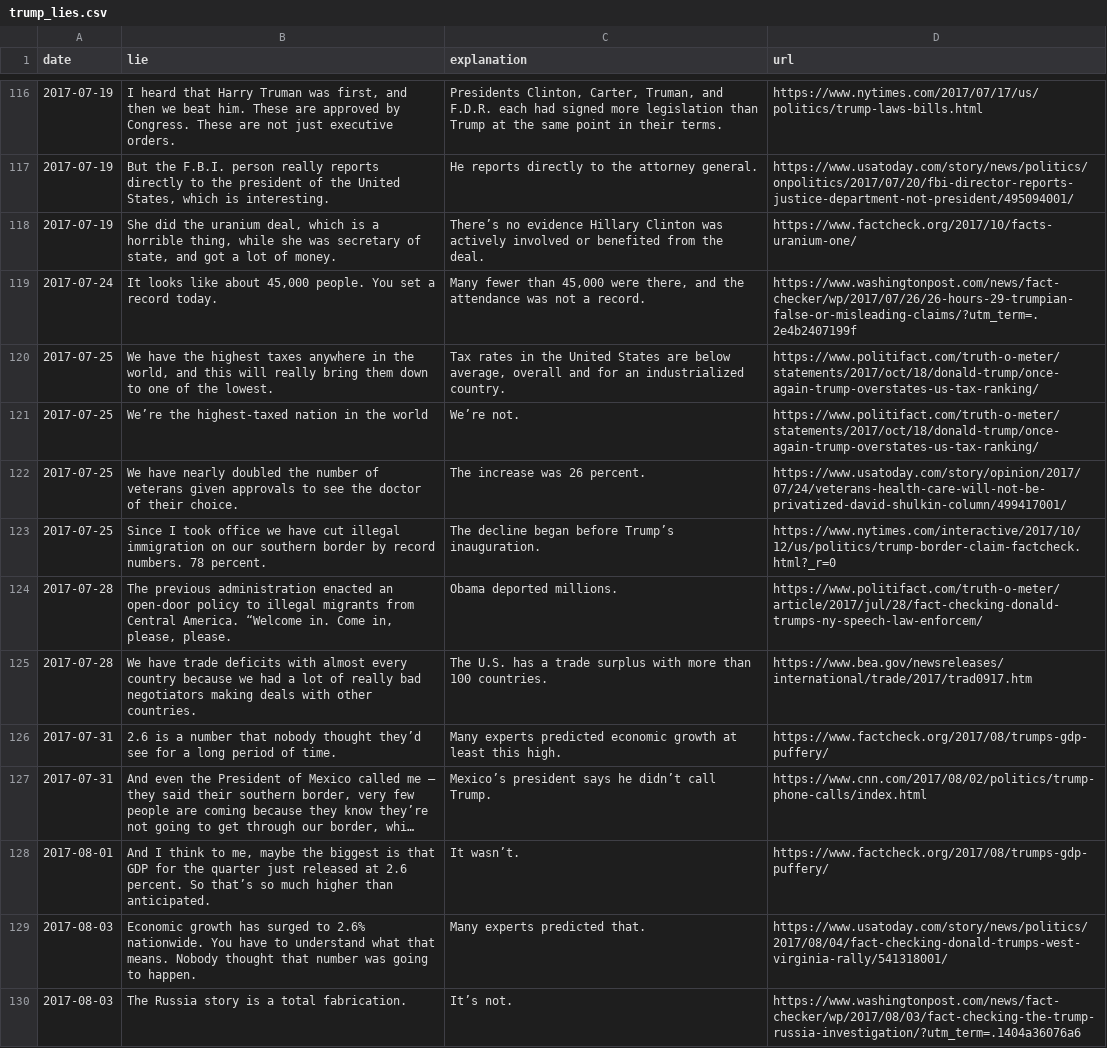
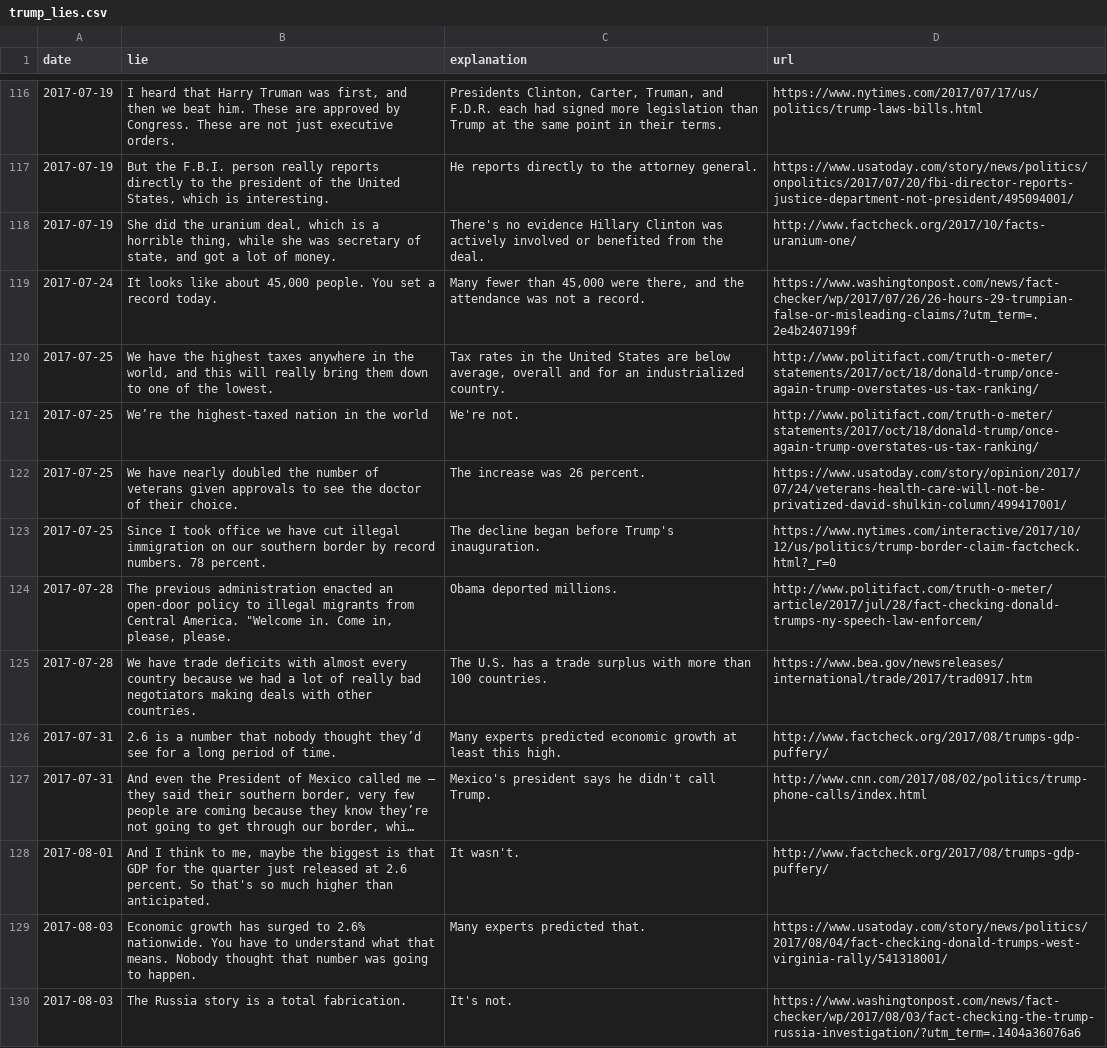
Before and after one commit to imcda/Python-Tutorial-for-Humans, a CSV file: 005-数据采集-网页抓取/CSVFiles/trump_lies.csv, drawn as a sheet; only a part is shown, gaps mark what is left out; long unchanged cells end in …; the diff covers the shown part only; the diff names each change by its address in the sheet, - before the commit and + after, or states it on an @@ line.

```diff
--- a/005-数据采集-网页抓取/CSVFiles/trump_lies.csv
+++ b/005-数据采集-网页抓取/CSVFiles/trump_lies.csv
-C118 (explanation): There’s no evidence…
+C118 (explanation): There's no evidence…
-D118 (url): https://www.factcheck.org/2017/10/facts-uranium-one/
+D118 (url): http://www.factcheck.org/2017/10/facts-uranium-one/
-D120:D121 (url): https://www.politifact.com/truth-o-meter/statements/2017/oct/18/donald-trump/once-again-trump-overstates-us-tax-ranking/
+D120:D121 (url): http://www.politifact.com/truth-o-meter/statements/2017/oct/18/donald-trump/once-again-trump-overstates-us-tax-ranking/
-C121 (explanation): We’re not.
+C121 (explanation): We're not.
-C123 (explanation): …began before Trump’s inauguration.
+C123 (explanation): …began before Trump's inauguration.
-B124 (lie): …Central America. “Welcome in. Come…
+B124 (lie): …Central America. "Welcome in. Come…
-D124 (url): https://www.politifact.com/truth-o-meter/article/2017/jul/28/fact-checking-donald-trumps-ny-speech-law-enforcem/
+D124 (url): http://www.politifact.com/truth-o-meter/article/2017/jul/28/fact-checking-donald-trumps-ny-speech-law-enforcem/
-D126 (url): https://www.factcheck.org/2017/08/trumps-gdp-puffery/
+D126 (url): http://www.factcheck.org/2017/08/trumps-gdp-puffery/
-C127 (explanation): Mexico’s president says he didn’t call Trump.
+C127 (explanation): Mexico's president says he didn't call Trump.
-D127 (url): https://www.cnn.com/2017/08/02/politics/trump-phone-calls/index.html
+D127 (url): http://www.cnn.com/2017/08/02/politics/trump-phone-calls/index.html
-B128 (lie): …percent. So that’s so much…
+B128 (lie): …percent. So that's so much…
-C128 (explanation): It wasn’t.
+C128 (explanation): It wasn't.
-D128 (url): https://www.factcheck.org/2017/08/trumps-gdp-puffery/
+D128 (url): http://www.factcheck.org/2017/08/trumps-gdp-puffery/
-C130 (explanation): It’s not.
+C130 (explanation): It's not.
```
Also changed, not shown: 149 edited cells elsewhere in this file, 8 other files.
